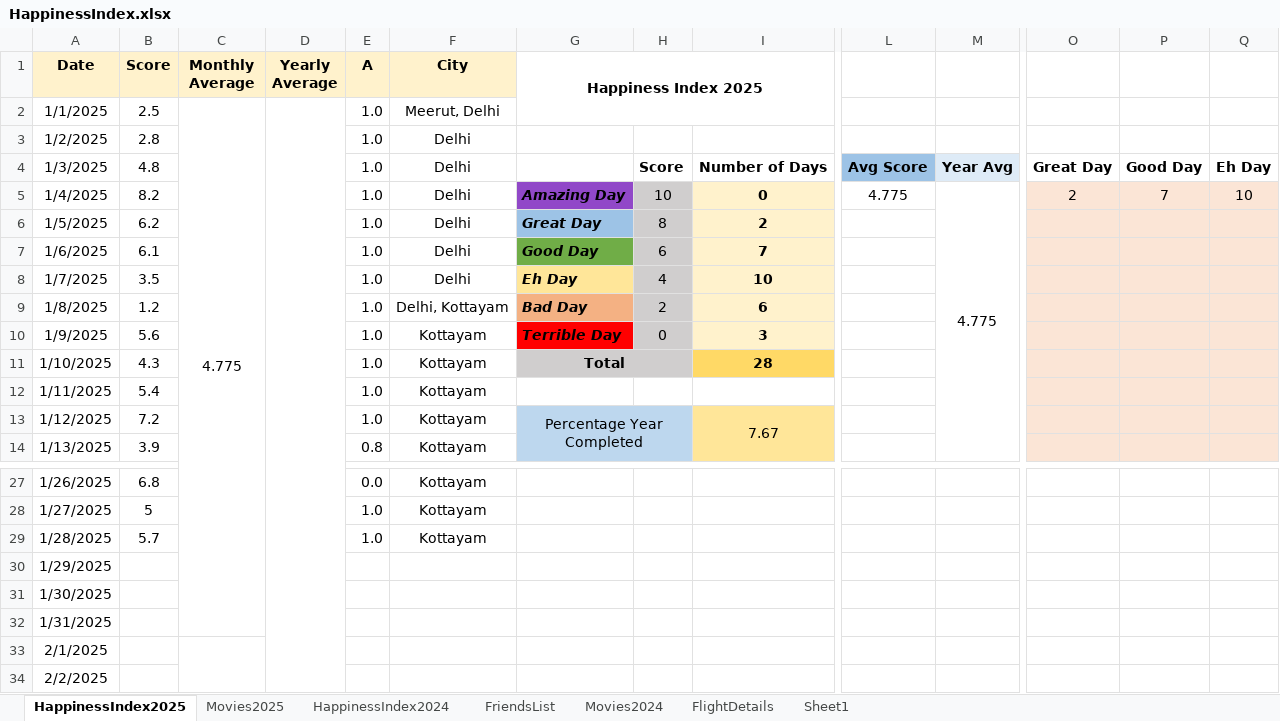
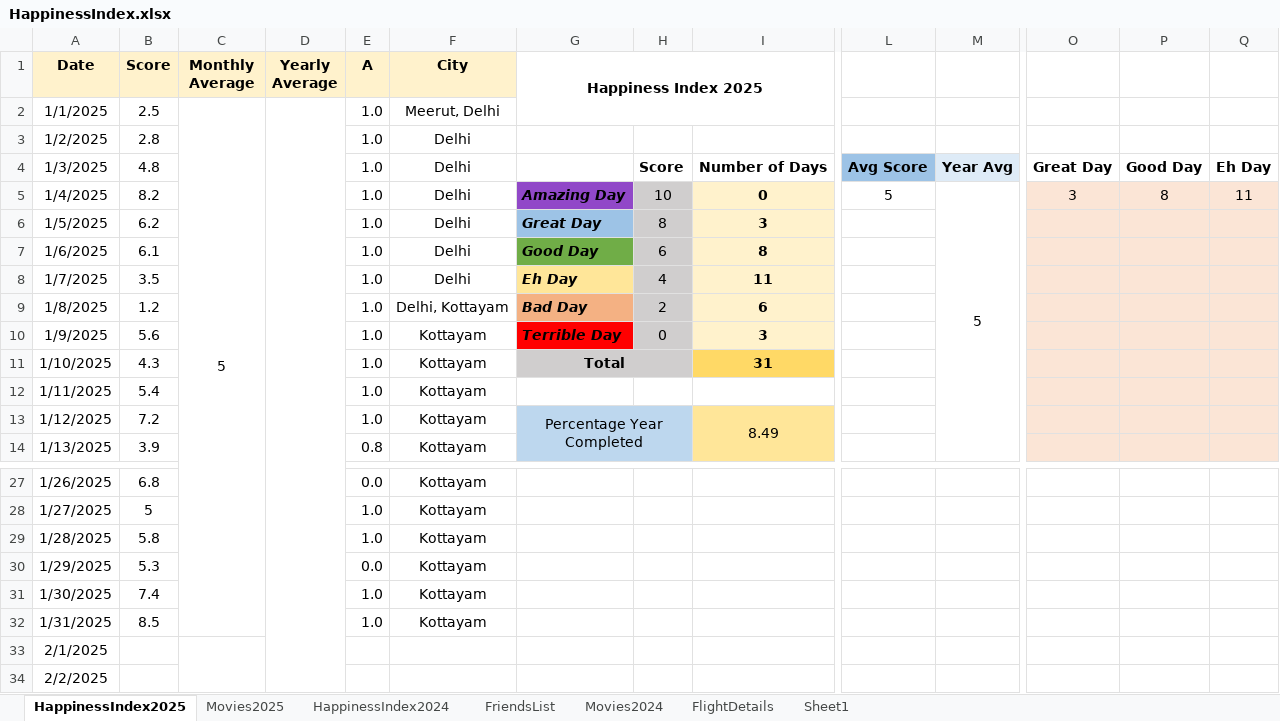
Before and after one commit to Abhinav-1708/Happiness-Index, an Excel workbook: HappinessIndex.xlsx, sheet HappinessIndex2025, drawn as a sheet; only a part is shown, gaps mark what is left out; values as stored, in another font and other column widths than the file's, no borders; charts and pictures and conditional formats not drawn; the diff names each change by its address in the sheet, - before the commit and + after, or states it on an @@ line.

Commit message:
Automated daily backup

```diff
--- a/HappinessIndex.xlsx (sheet HappinessIndex2025)
+++ b/HappinessIndex.xlsx (sheet HappinessIndex2025)
-C2 (Monthly Average): 4.775
+C2 (Monthly Average): 5
-L5: 4.775
+L5: 5
-M5: 4.775
+M5: 5
-O5: 2
+O5: 3
-P5: 7
+P5: 8
-Q5: 10
+Q5: 11
-I6: 2
+I6: 3
-I7: 7
+I7: 8
-I8: 10
+I8: 11
-I11: 28
+I11: 31
-I13: 7.67
+I13: 8.49
-B29 (Score): 5.7
+B29 (Score): 5.8
-B30 (Score): (empty)
+B30 (Score): 5.3
-E30 (A): (empty)
+E30 (A): 0.0
-F30:F32 (City): (empty)
+F30:F32 (City): Kottayam
-B31 (Score): (empty)
+B31 (Score): 7.4
-E31:E32 (A): (empty)
+E31:E32 (A): 1.0
-B32 (Score): (empty)
+B32 (Score): 8.5
```
Also changed, not shown: charts or pictures.
